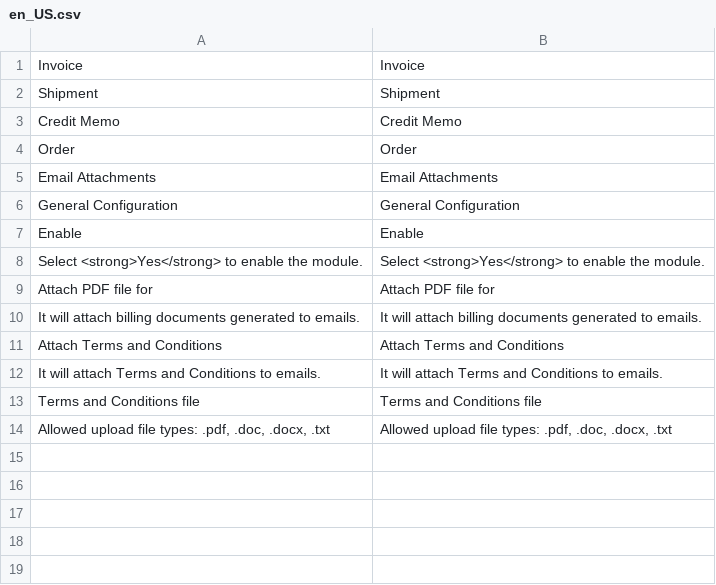
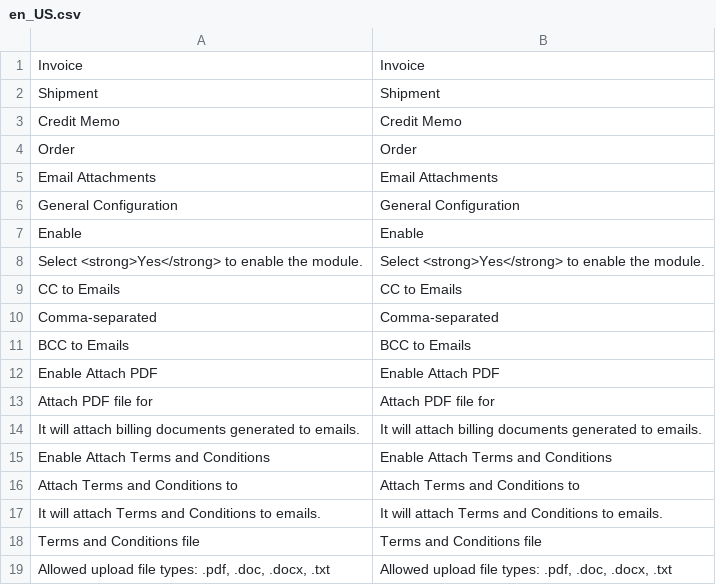
Before and after one commit to mageplaza/magento-2-email-attachments, a CSV file: i18n/en_US.csv, drawn as a sheet.

```diff
--- a/i18n/en_US.csv
+++ b/i18n/en_US.csv
@@ -8,5 +8,10 @@ Enable,Enable
 "Select <strong>Yes</strong> to enable the module.","Select <strong>Yes</strong> to enable the module."
+"CC to Emails","CC to Emails"
+Comma-separated,Comma-separated
+"BCC to Emails","BCC to Emails"
+"Enable Attach PDF","Enable Attach PDF"
 "Attach PDF file for","Attach PDF file for"
 "It will attach billing documents generated to emails.","It will attach billing documents generated to emails."
-"Attach Terms and Conditions","Attach Terms and Conditions"
+"Enable Attach Terms and Conditions","Enable Attach Terms and Conditions"
+"Attach Terms and Conditions to","Attach Terms and Conditions to"
 "It will attach Terms and Conditions to emails.","It will attach Terms and Conditions to emails."
```
Also changed, not shown: 2 other files.
